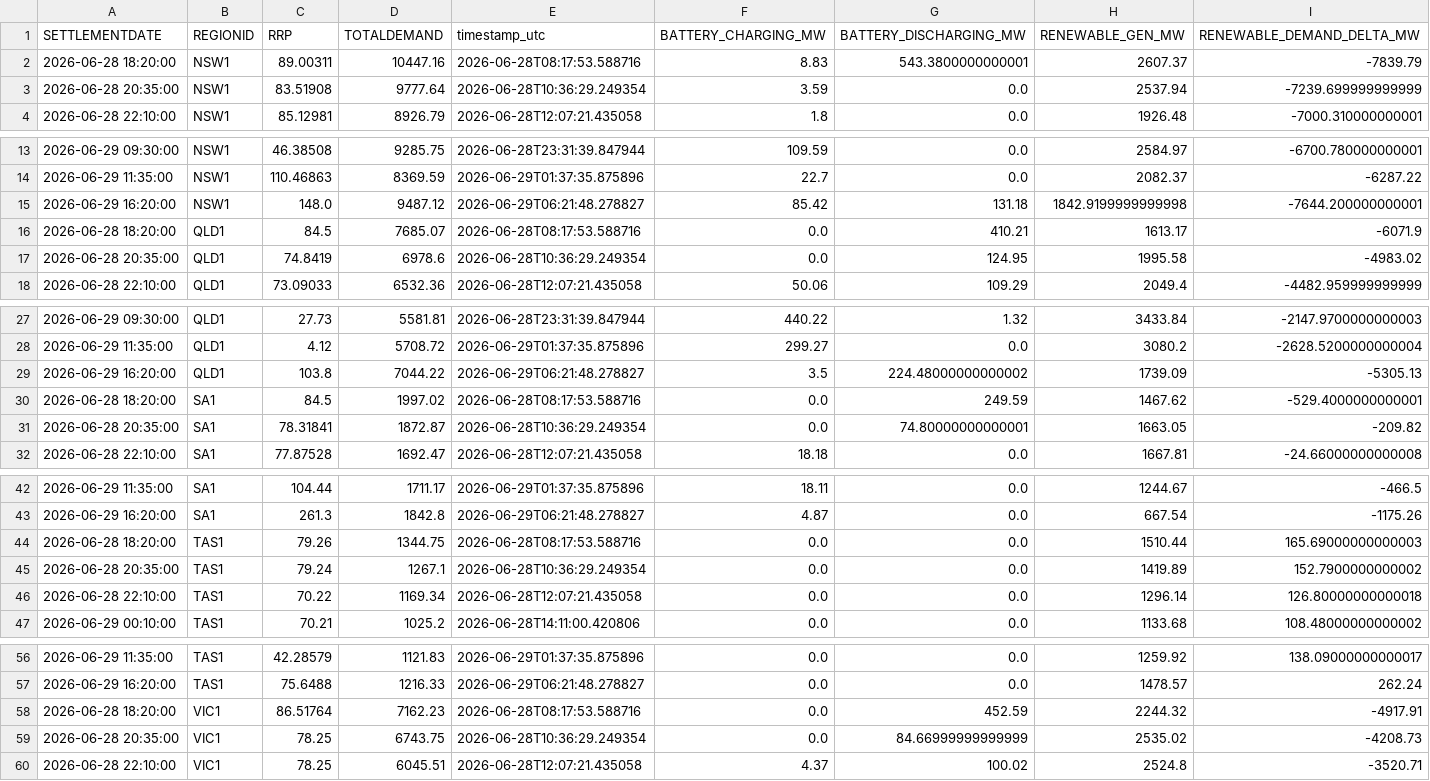
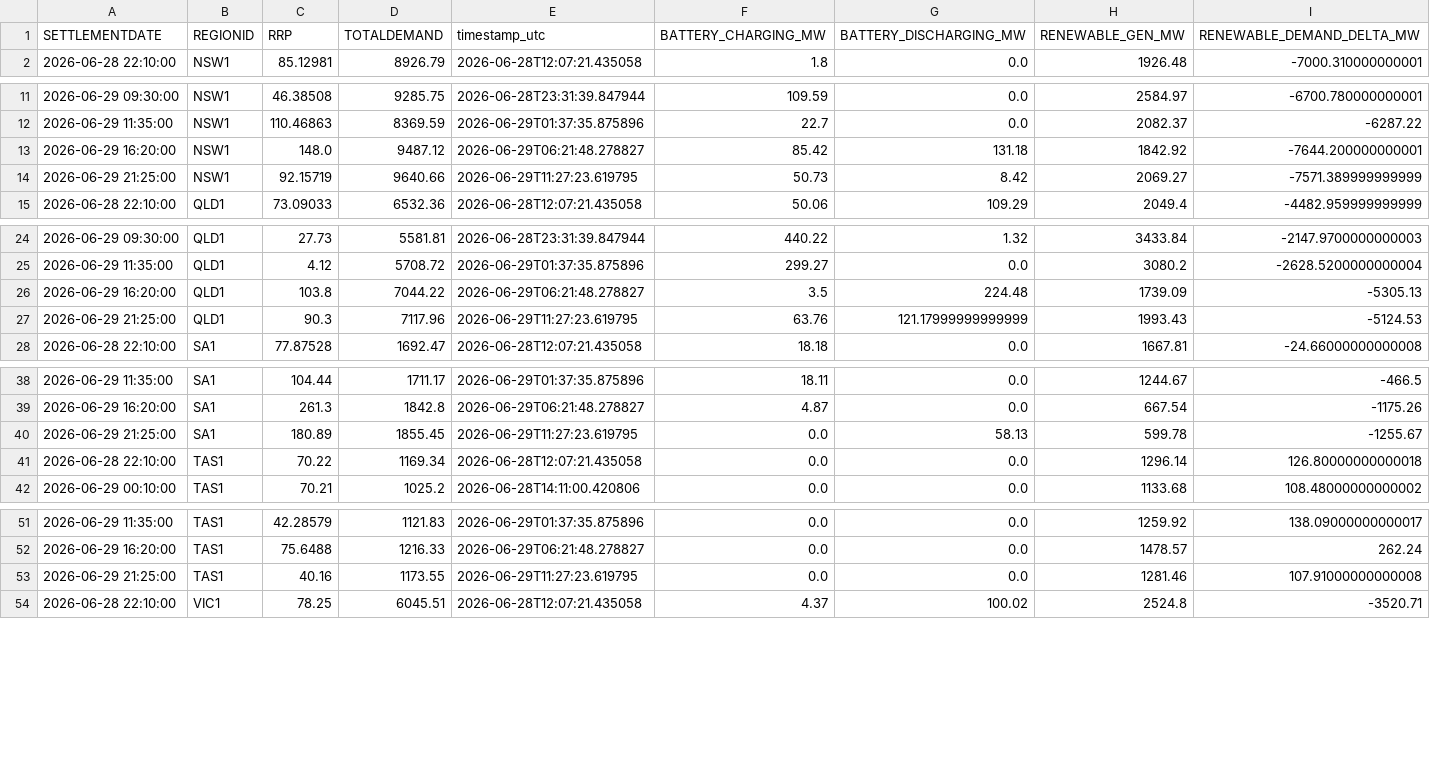
Before and after one commit to rshaw13/au_bess_map, a CSV file: data/regional_market_history_24h.csv, drawn as a sheet; only a part is shown, gaps mark what is left out; the diff covers the shown part only.

```diff
--- a/data/regional_market_history_24h.csv
+++ b/data/regional_market_history_24h.csv
@@ -1,4 +1,2 @@
 SETTLEMENTDATE,REGIONID,RRP,TOTALDEMAND,timestamp_utc,BATTERY_CHARGING_MW,BATTERY_DISCHARGING_MW,RENEWABLE_GEN_MW,RENEWABLE_DEMAND_DELTA_MW
-2026-06-28 18:20:00,NSW1,89.00311,10447.16,2026-06-28T08:17:53.588716,8.83,543.3800000000001,2607.37,-7839.79
-2026-06-28 20:35:00,NSW1,83.51908,9777.64,2026-06-28T10:36:29.249354,3.59,0.0,2537.94,-7239.699999999999
 2026-06-28 22:10:00,NSW1,85.12981,8926.79,2026-06-28T12:07:21.435058,1.8,0.0,1926.48,-7000.310000000001
@@ -14,5 +12,4 @@ SETTLEMENTDATE,REGIONID,RRP,TOTALDEMAND,timestamp_utc,BATTERY_CHARGING_MW,BATTER
 2026-06-29 11:35:00,NSW1,110.46863,8369.59,2026-06-29T01:37:35.875896,22.7,0.0,2082.37,-6287.22
-2026-06-29 16:20:00,NSW1,148.0,9487.12,2026-06-29T06:21:48.278827,85.42,131.18,1842.9199999999998,-7644.200000000001
-2026-06-28 18:20:00,QLD1,84.5,7685.07,2026-06-28T08:17:53.588716,0.0,410.21,1613.17,-6071.9
-2026-06-28 20:35:00,QLD1,74.8419,6978.6,2026-06-28T10:36:29.249354,0.0,124.95,1995.58,-4983.02
+2026-06-29 16:20:00,NSW1,148.0,9487.12,2026-06-29T06:21:48.278827,85.42,131.18,1842.92,-7644.200000000001
+2026-06-29 21:25:00,NSW1,92.15719,9640.66,2026-06-29T11:27:23.619795,50.73,8.42,2069.27,-7571.389999999999
 2026-06-28 22:10:00,QLD1,73.09033,6532.36,2026-06-28T12:07:21.435058,50.06,109.29,2049.4,-4482.959999999999
@@ -28,5 +25,4 @@ SETTLEMENTDATE,REGIONID,RRP,TOTALDEMAND,timestamp_utc,BATTERY_CHARGING_MW,BATTER
 2026-06-29 11:35:00,QLD1,4.12,5708.72,2026-06-29T01:37:35.875896,299.27,0.0,3080.2,-2628.5200000000004
-2026-06-29 16:20:00,QLD1,103.8,7044.22,2026-06-29T06:21:48.278827,3.5,224.48000000000002,1739.09,-5305.13
-2026-06-28 18:20:00,SA1,84.5,1997.02,2026-06-28T08:17:53.588716,0.0,249.59,1467.62,-529.4000000000001
-2026-06-28 20:35:00,SA1,78.31841,1872.87,2026-06-28T10:36:29.249354,0.0,74.80000000000001,1663.05,-209.82
+2026-06-29 16:20:00,QLD1,103.8,7044.22,2026-06-29T06:21:48.278827,3.5,224.48,1739.09,-5305.13
+2026-06-29 21:25:00,QLD1,90.3,7117.96,2026-06-29T11:27:23.619795,63.76,121.17999999999999,1993.43,-5124.53
 2026-06-28 22:10:00,SA1,77.87528,1692.47,2026-06-28T12:07:21.435058,18.18,0.0,1667.81,-24.66000000000008
@@ -43,4 +39,3 @@ SETTLEMENTDATE,REGIONID,RRP,TOTALDEMAND,timestamp_utc,BATTERY_CHARGING_MW,BATTER
 2026-06-29 16:20:00,SA1,261.3,1842.8,2026-06-29T06:21:48.278827,4.87,0.0,667.54,-1175.26
-2026-06-28 18:20:00,TAS1,79.26,1344.75,2026-06-28T08:17:53.588716,0.0,0.0,1510.44,165.69000000000003
-2026-06-28 20:35:00,TAS1,79.24,1267.1,2026-06-28T10:36:29.249354,0.0,0.0,1419.89,152.7900000000002
+2026-06-29 21:25:00,SA1,180.89,1855.45,2026-06-29T11:27:23.619795,0.0,58.13,599.78,-1255.67
 2026-06-28 22:10:00,TAS1,70.22,1169.34,2026-06-28T12:07:21.435058,0.0,0.0,1296.14,126.80000000000018
@@ -57,4 +52,3 @@ SETTLEMENTDATE,REGIONID,RRP,TOTALDEMAND,timestamp_utc,BATTERY_CHARGING_MW,BATTER
 2026-06-29 16:20:00,TAS1,75.6488,1216.33,2026-06-29T06:21:48.278827,0.0,0.0,1478.57,262.24
-2026-06-28 18:20:00,VIC1,86.51764,7162.23,2026-06-28T08:17:53.588716,0.0,452.59,2244.32,-4917.91
-2026-06-28 20:35:00,VIC1,78.25,6743.75,2026-06-28T10:36:29.249354,0.0,84.66999999999999,2535.02,-4208.73
+2026-06-29 21:25:00,TAS1,40.16,1173.55,2026-06-29T11:27:23.619795,0.0,0.0,1281.46,107.91000000000008
 2026-06-28 22:10:00,VIC1,78.25,6045.51,2026-06-28T12:07:21.435058,4.37,100.02,2524.8,-3520.71
```
Also changed, not shown: 1 added row and 1 edited cell elsewhere in this file, data/latest_bess_data.csv, data/latest_regional_market_data.csv, 1 other file.
